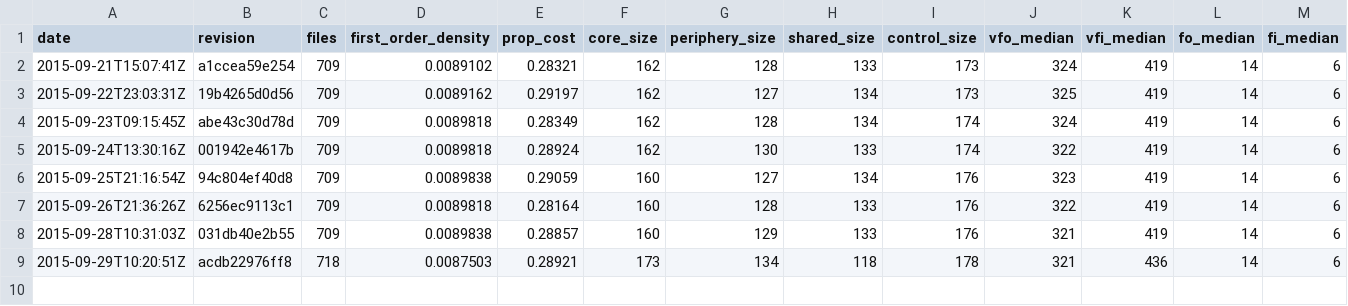
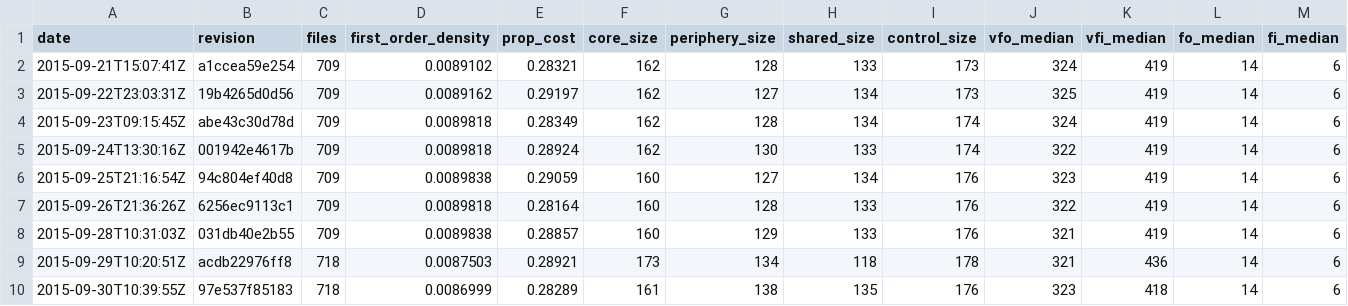
Before and after one commit to almossawi/firefox-code-quality, a CSV file: scripts/metrics_out/full_metrics-gfx.csv (was metrics_out/full_metrics-gfx.csv), drawn as a sheet; only a part is shown; rows hold the shown columns only; the diff names each change by its address in the sheet, - before the commit and + after, or states it on an @@ line.

```diff
--- a/metrics_out/full_metrics-gfx.csv
+++ b/scripts/metrics_out/full_metrics-gfx.csv
+row 10: 2015-09-30T10:39:55Z | 97e537f85183 | 718 | 0.0086999 | 0.28289 | 161 | 138 | 135 | 176 | 323 | 418 | 14 | 6
```
Also changed, not shown: scripts/metrics_out/full_metrics-accessible.csv, scripts/metrics_out/full_metrics-dom.csv, 28 other files.
